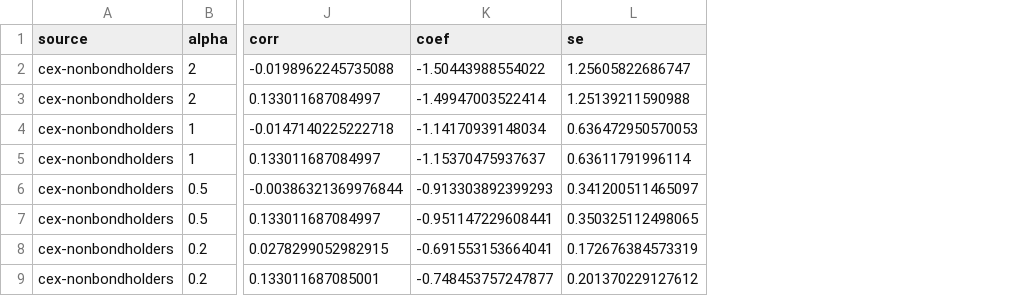
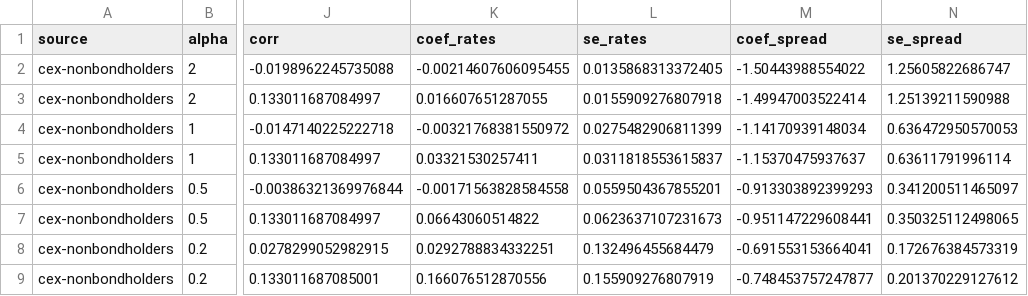
Before and after one commit to lnsongxf/econ-thesis, a CSV file: src/results/implied-rate-summary/cex-nonbondholders.csv, drawn as a sheet; only a part is shown, gaps mark what is left out; addresses are those after the commit; the diff names each change by its address in the sheet, - before the commit and + after, or states it on an @@ line.

Commit message:
Add implied-FFR regression, scatter plots

```diff
--- a/src/results/implied-rate-summary/cex-nonbondholders.csv
+++ b/src/results/implied-rate-summary/cex-nonbondholders.csv
+column K (coef_rates), rows 2-9: -0.00214607606095455 | 0.016607651287055 | -0.00321768381550972 | 0.03321530257411 | -0.00171563828584558 | 0.06643060514822 | 0.0292788834332251 | 0.166076512870556
+column L (se_rates), rows 2-9: 0.0135868313372405 | 0.0155909276807918 | 0.0275482906811399 | 0.0311818553615837 | 0.0559504367855201 | 0.0623637107231673 | 0.132496455684479 | 0.155909276807919
-M1: coef
+M1: coef_spread
-N1: se
+N1: se_spread
```
Also changed, not shown: src/results/implied-rate-summary/cex-bondholders.csv, src/results/implied-rate-summary/nipa.csv, 15 other files.
